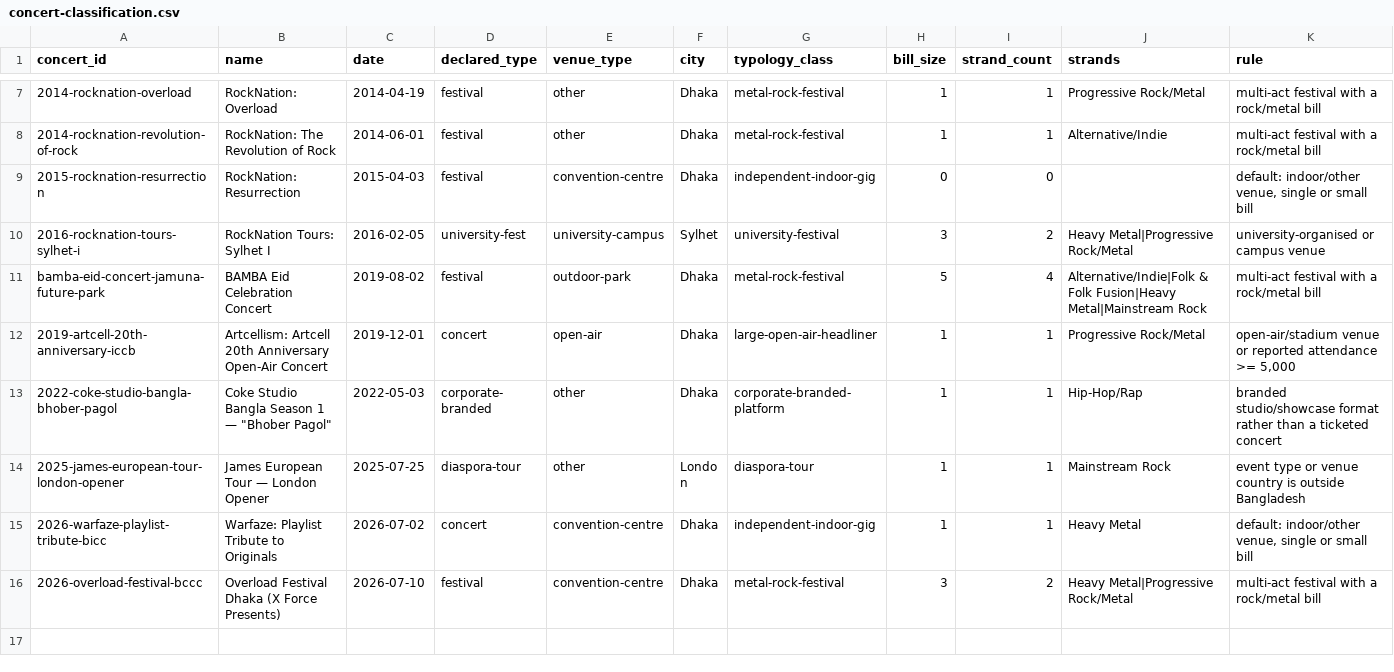
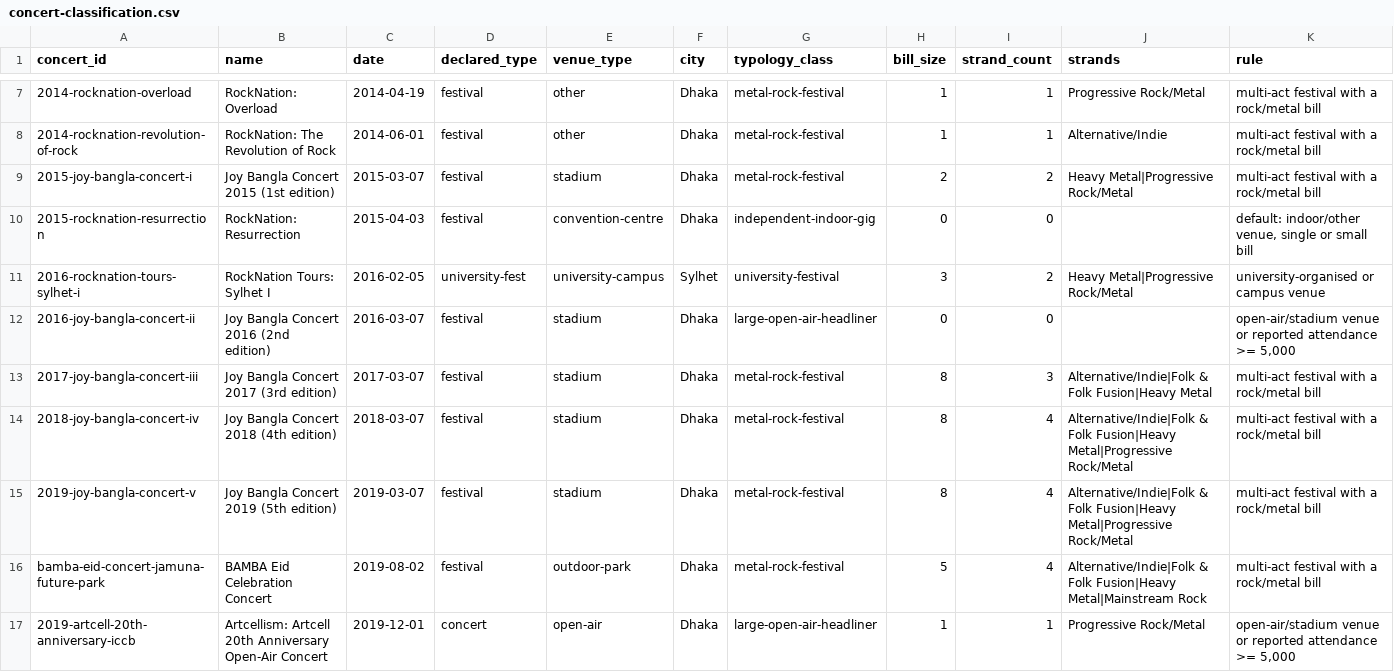
Before and after one commit to smile-plzz/bangladesh-music-evolution, a CSV file: analysis/outputs/concert-classification.csv, drawn as a sheet; only a part is shown, gaps mark what is left out; the shorter side is filled out with more unchanged rows; the diff covers the shown part only; the diff names each change by its address in the sheet, - before the commit and + after, or states it on an @@ line.

```diff
--- a/analysis/outputs/concert-classification.csv
+++ b/analysis/outputs/concert-classification.csv
+row 9: 2015-joy-bangla-concert-i | Joy Bangla Concert 2015 (1st edition) | 2015-03-07 | festival | stadium | Dhaka | metal-rock-festival | 2 | 2 | Heavy Metal|Progressive Rock/Metal | multi-act festival with a rock/metal bill
+row 12: 2016-joy-bangla-concert-ii | Joy Bangla Concert 2016 (2nd edition) | 2016-03-07 | festival | stadium | Dhaka | large-open-air-headliner | 0 | 0 |  | open-air/stadium venue or reported attendance >= 5,000
+row 13: 2017-joy-bangla-concert-iii | Joy Bangla Concert 2017 (3rd edition) | 2017-03-07 | festival | stadium | Dhaka | metal-rock-festival | 8 | 3 | Alternative/Indie|Folk & Folk Fusion|Heavy Metal | multi-act festival with a rock/metal bill
+row 14: 2018-joy-bangla-concert-iv | Joy Bangla Concert 2018 (4th edition) | 2018-03-07 | festival | stadium | Dhaka | metal-rock-festival | 8 | 4 | Alternative/Indie|Folk & Folk Fusion|Heavy Metal|Progressive Rock/Metal | multi-act festival with a rock/metal bill
+row 15: 2019-joy-bangla-concert-v | Joy Bangla Concert 2019 (5th edition) | 2019-03-07 | festival | stadium | Dhaka | metal-rock-festival | 8 | 4 | Alternative/Indie|Folk & Folk Fusion|Heavy Metal|Progressive Rock/Metal | multi-act festival with a rock/metal bill
```
Also changed, not shown: 3 added rows elsewhere in this file, analysis/outputs/bmpn-centrality.csv, analysis/outputs/formations-by-decade.csv, 33 other files.
